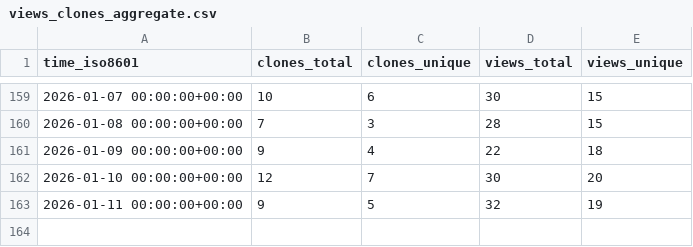
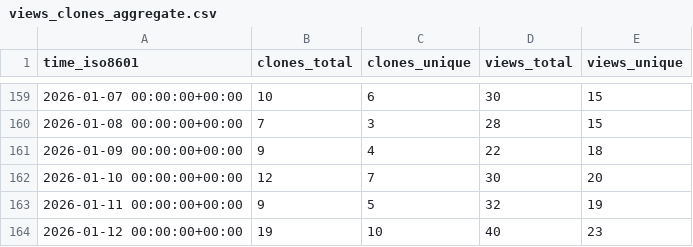
Before and after one commit to peff74/ESP32-C3_OLED, a CSV file: peff74/ESP32-C3_OLED/ghrs-data/views_clones_aggregate.csv, drawn as a sheet; only a part is shown, gaps mark what is left out; the diff names each change by its address in the sheet, - before the commit and + after, or states it on an @@ line.

```diff
--- a/peff74/ESP32-C3_OLED/ghrs-data/views_clones_aggregate.csv
+++ b/peff74/ESP32-C3_OLED/ghrs-data/views_clones_aggregate.csv
+row 164: 2026-01-12 00:00:00+00:00 | 19 | 10 | 40 | 23
```
Also changed, not shown: 1 other file.
